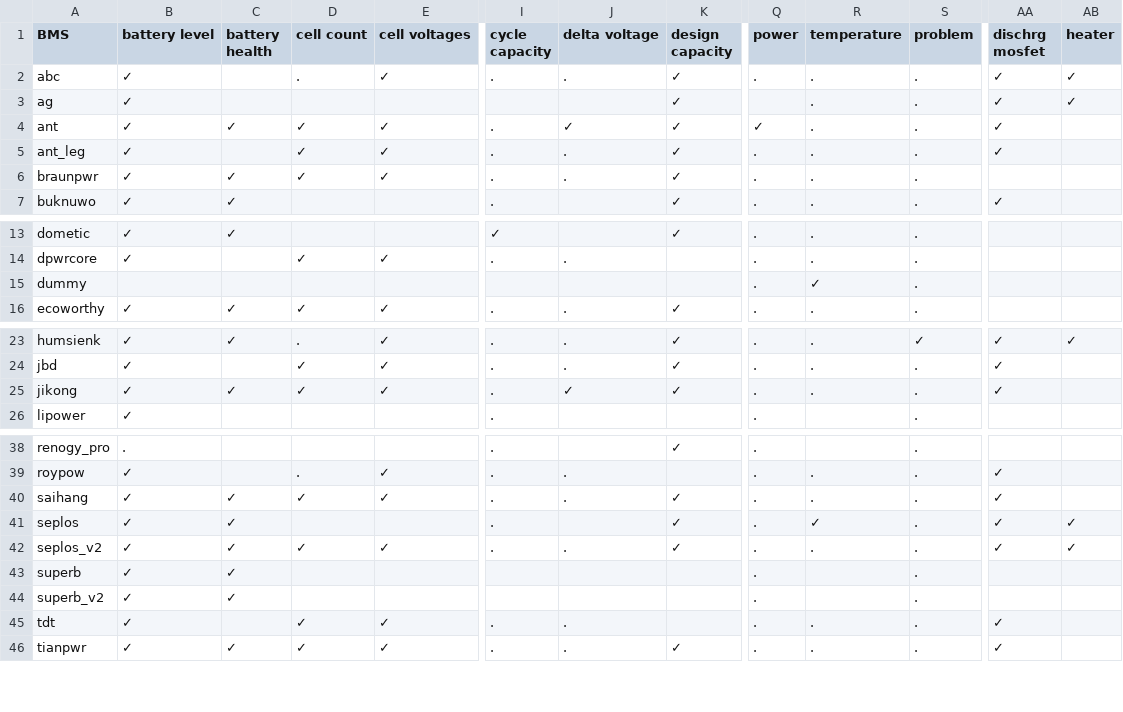
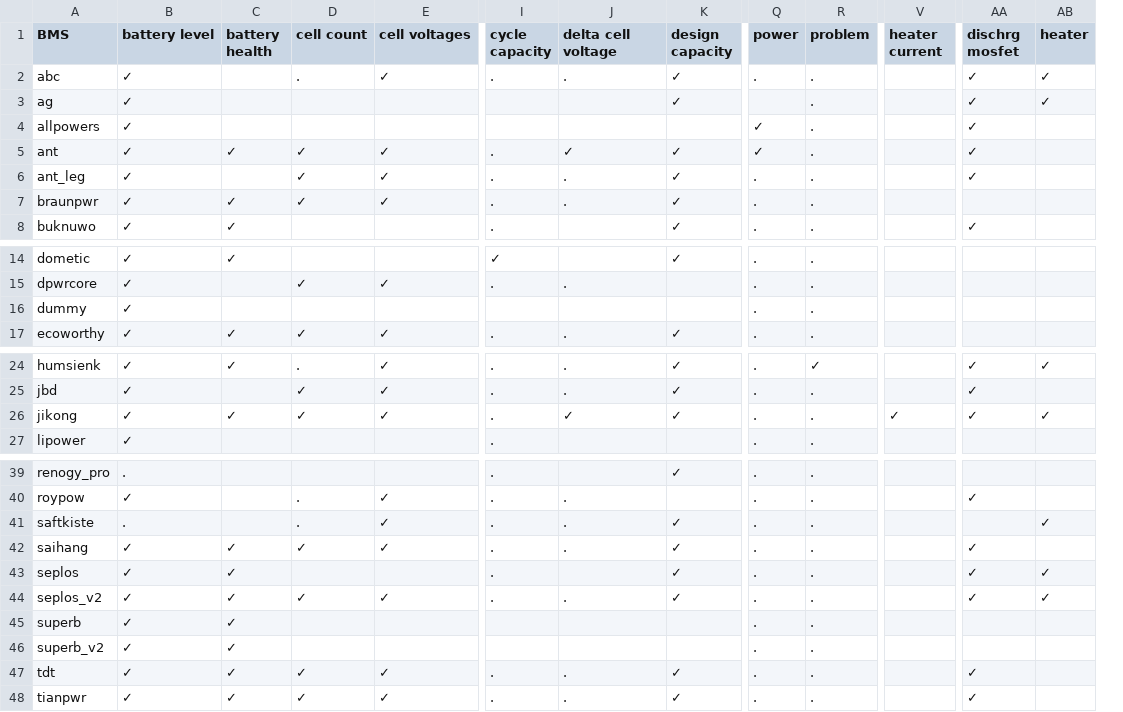
Before and after one commit to patman15/aiobmsble, a CSV file: docs/available_bms_data.csv, drawn as a sheet; only a part is shown, gaps mark what is left out; removed rows and columns are numbered as before the commit, all else as after; rows hold the shown columns only; the diff names each change by its address in the sheet, - before the commit and + after, or states it on an @@ line.

Commit message:
fix bms_data_table generation

```diff
--- a/docs/available_bms_data.csv
+++ b/docs/available_bms_data.csv
-column R (temperature), rows 2-7: all .; rows 13-16: . | . | ✓ | .; rows 23-25: all .; rows 39-46: . | . | ✓ | . |  |  | . | .
+column V (heater current), row 26: ✓
-J1: delta voltage
+J1: delta cell voltage
+row 4: allpowers | ✓ |  |  |  |  |  |  | ✓ | . |  | ✓
-B16 (battery level): (empty)
+B16 (battery level): ✓
-AB26 (heater): (empty)
+AB26 (heater): ✓
+row 41: saftkiste | . |  | . | ✓ | . | . | ✓ | . | . |  |  | ✓
-C47 (battery health): (empty)
+C47 (battery health): ✓
-K47 (design capacity): (empty)
+K47 (design capacity): ✓
```
Also changed, not shown: 1 other file.
